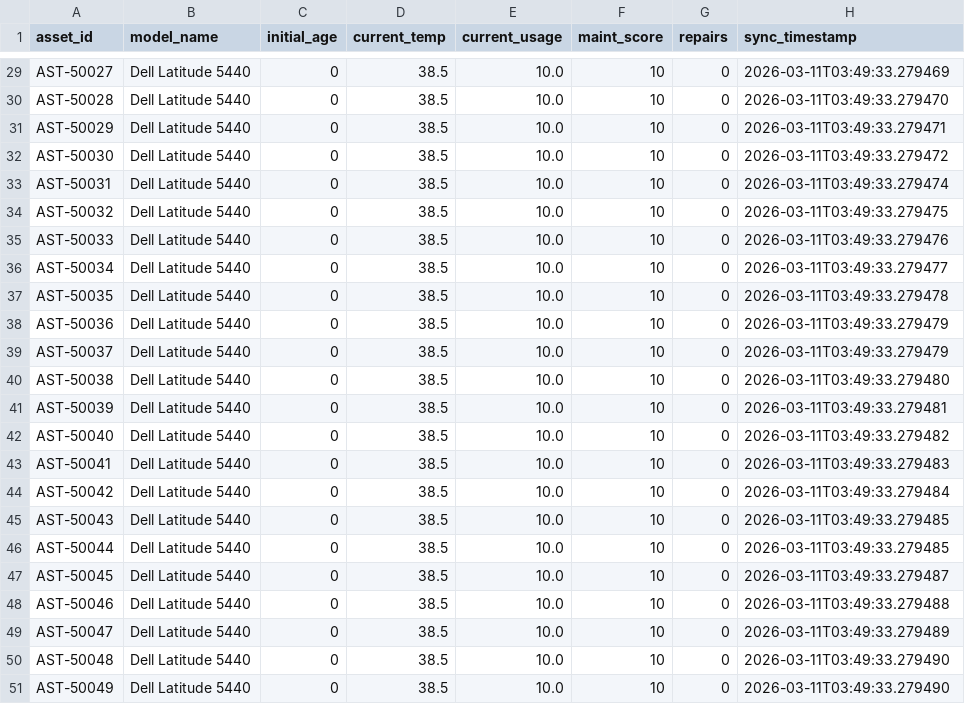
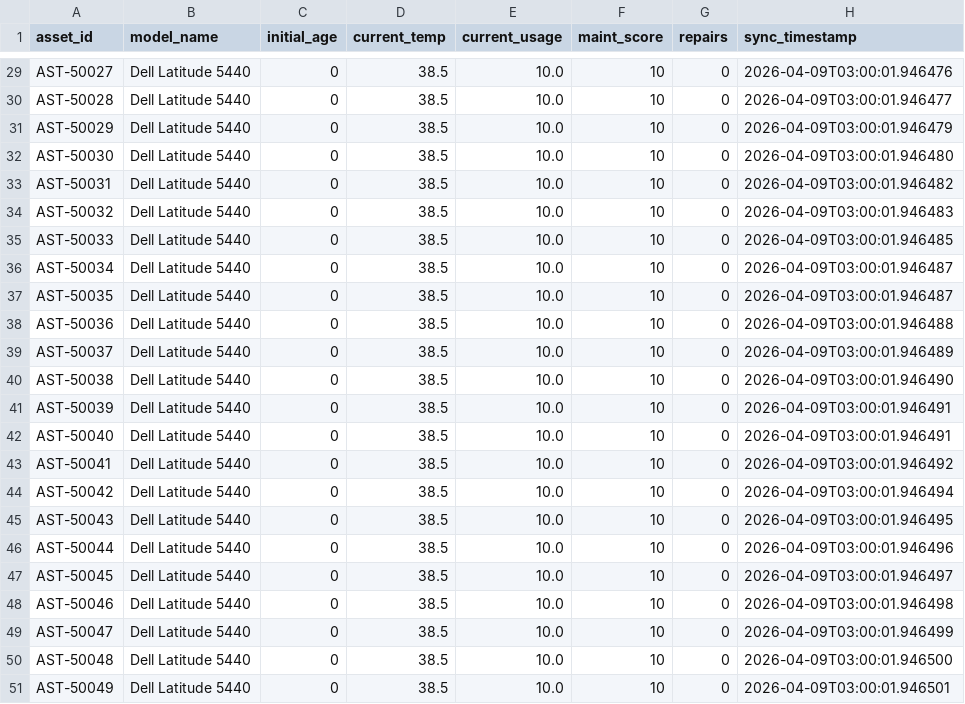
Before and after one commit to EaRebusa/OptiAsset-Capstone-Project-Proof-of-Concept-, a CSV file: backend/data/samples/sample_new_assets.csv, drawn as a sheet; only a part is shown, gaps mark what is left out; the diff covers the shown part only; the diff names each change by its address in the sheet, - before the commit and + after, or states it on an @@ line.

```diff
--- a/backend/data/samples/sample_new_assets.csv
+++ b/backend/data/samples/sample_new_assets.csv
-H29 (sync_timestamp): 2026-03-11T03:49:33.279469
+H29 (sync_timestamp): 2026-04-09T03:00:01.946476
-H30 (sync_timestamp): 2026-03-11T03:49:33.279470
+H30 (sync_timestamp): 2026-04-09T03:00:01.946477
-H31 (sync_timestamp): 2026-03-11T03:49:33.279471
+H31 (sync_timestamp): 2026-04-09T03:00:01.946479
-H32 (sync_timestamp): 2026-03-11T03:49:33.279472
+H32 (sync_timestamp): 2026-04-09T03:00:01.946480
-H33 (sync_timestamp): 2026-03-11T03:49:33.279474
+H33 (sync_timestamp): 2026-04-09T03:00:01.946482
-H34 (sync_timestamp): 2026-03-11T03:49:33.279475
+H34 (sync_timestamp): 2026-04-09T03:00:01.946483
-H35 (sync_timestamp): 2026-03-11T03:49:33.279476
+H35 (sync_timestamp): 2026-04-09T03:00:01.946485
-H36 (sync_timestamp): 2026-03-11T03:49:33.279477
+H36 (sync_timestamp): 2026-04-09T03:00:01.946487
-H37 (sync_timestamp): 2026-03-11T03:49:33.279478
+H37 (sync_timestamp): 2026-04-09T03:00:01.946487
-H38 (sync_timestamp): 2026-03-11T03:49:33.279479
+H38 (sync_timestamp): 2026-04-09T03:00:01.946488
-H39 (sync_timestamp): 2026-03-11T03:49:33.279479
+H39 (sync_timestamp): 2026-04-09T03:00:01.946489
-H40 (sync_timestamp): 2026-03-11T03:49:33.279480
+H40 (sync_timestamp): 2026-04-09T03:00:01.946490
-H41 (sync_timestamp): 2026-03-11T03:49:33.279481
+H41 (sync_timestamp): 2026-04-09T03:00:01.946491
-H42 (sync_timestamp): 2026-03-11T03:49:33.279482
+H42 (sync_timestamp): 2026-04-09T03:00:01.946491
-H43 (sync_timestamp): 2026-03-11T03:49:33.279483
+H43 (sync_timestamp): 2026-04-09T03:00:01.946492
-H44 (sync_timestamp): 2026-03-11T03:49:33.279484
+H44 (sync_timestamp): 2026-04-09T03:00:01.946494
-H45 (sync_timestamp): 2026-03-11T03:49:33.279485
+H45 (sync_timestamp): 2026-04-09T03:00:01.946495
-H46 (sync_timestamp): 2026-03-11T03:49:33.279485
+H46 (sync_timestamp): 2026-04-09T03:00:01.946496
-H47 (sync_timestamp): 2026-03-11T03:49:33.279487
+H47 (sync_timestamp): 2026-04-09T03:00:01.946497
-H48 (sync_timestamp): 2026-03-11T03:49:33.279488
+H48 (sync_timestamp): 2026-04-09T03:00:01.946498
-H49 (sync_timestamp): 2026-03-11T03:49:33.279489
+H49 (sync_timestamp): 2026-04-09T03:00:01.946499
-H50 (sync_timestamp): 2026-03-11T03:49:33.279490
+H50 (sync_timestamp): 2026-04-09T03:00:01.946500
-H51 (sync_timestamp): 2026-03-11T03:49:33.279490
+H51 (sync_timestamp): 2026-04-09T03:00:01.946501
```
Also changed, not shown: 27 edited cells elsewhere in this file, backend/data/samples/sample_updates_fresh.csv, 3 other files.
